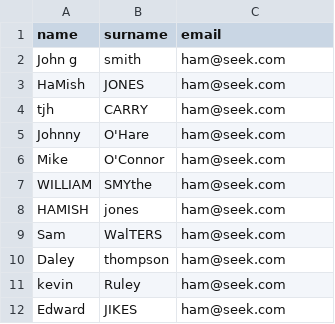
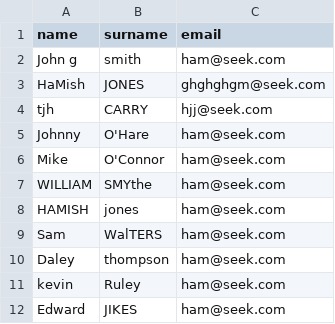
Before and after one commit to Paolapps/uploadCsv, a CSV file: TempStorage/users2.csv, drawn as a sheet.

```diff
--- a/TempStorage/users2.csv
+++ b/TempStorage/users2.csv
@@ -2,4 +2,4 @@ name,surname,"email	"
 John g,smith,ham@seek.com
-HaMish,JONES,ham@seek.com
-tjh,CARRY   ,ham@seek.com
+HaMish,JONES,ghghghgm@seek.com
+tjh,CARRY   ,hjj@seek.com
 Johnny,O'Hare,ham@seek.com
```
Also changed, not shown: 2 other files.
